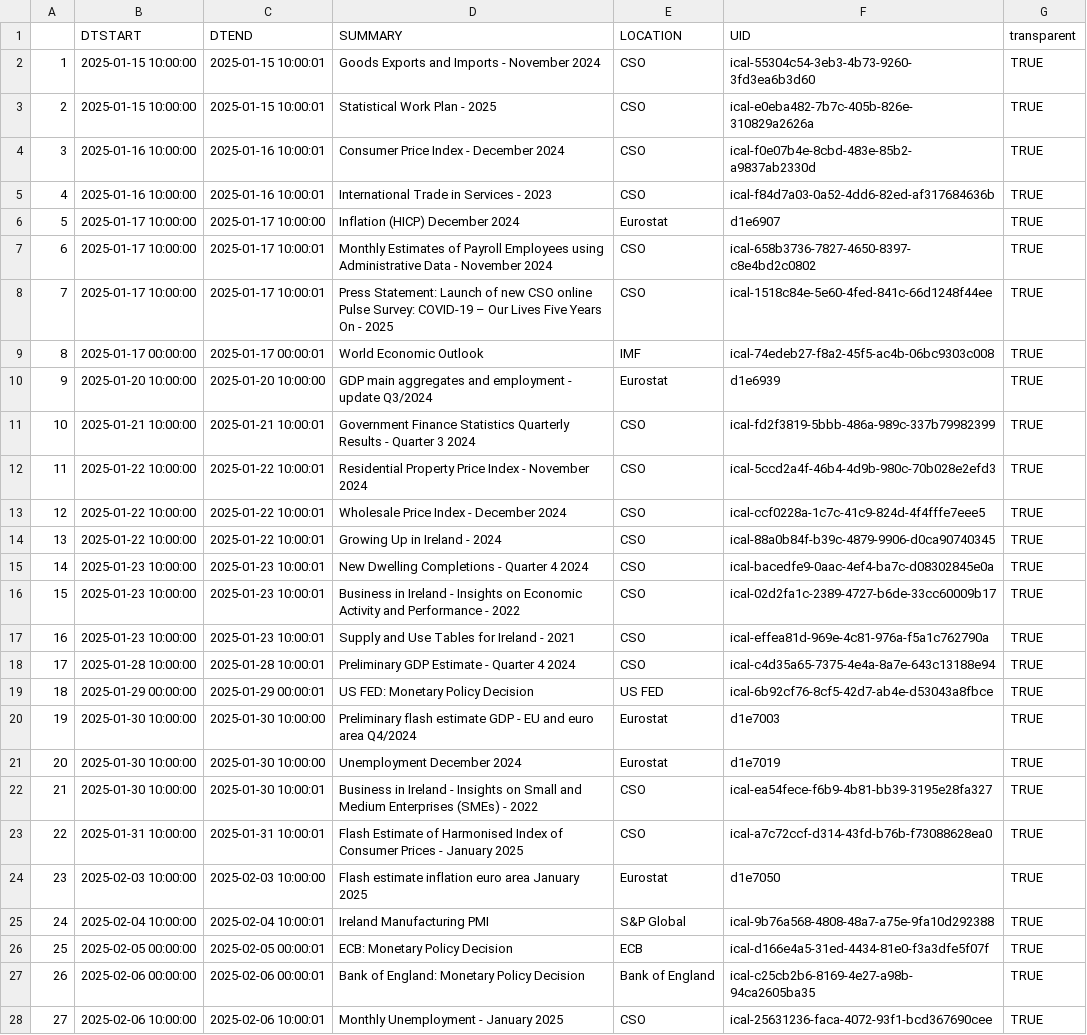
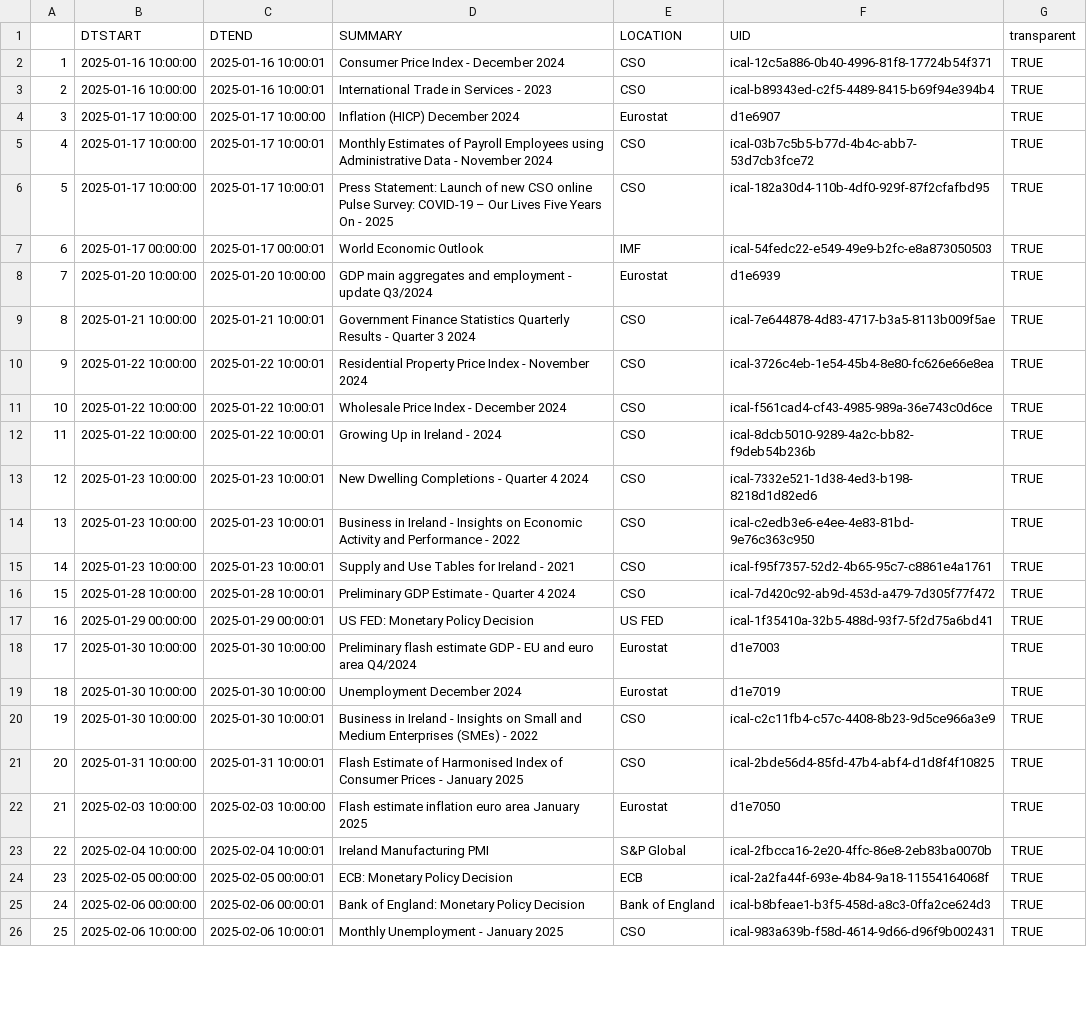
Before and after one commit to mflanagan201/gcal_auto, a CSV file: ECON_CAL.CSV, drawn as a sheet; only a part is shown; removed rows and columns are numbered as before the commit, all else as after; the diff covers the shown part only; the diff names each change by its address in the sheet, - before the commit and + after, or states it on an @@ line.

Commit message:
Add econ_cal.csv

```diff
--- a/ECON_CAL.CSV
+++ b/ECON_CAL.CSV
-row 2: 1 | 2025-01-15 10:00:00 | 2025-01-15 10:00:01 | Goods Exports and Imports - November 2024 | CSO | ical-55304c54-3eb3-4b73-9260-3fd3ea6b3d60 | TRUE
-row 3: 2 | 2025-01-15 10:00:00 | 2025-01-15 10:00:01 | Statistical Work Plan - 2025 | CSO | ical-e0eba482-7b7c-405b-826e-310829a2626a | TRUE
@@ column A renumbered from row 2 down @@
-F2 (UID): ical-f0e07b4e-8cbd-483e-85b2-a9837ab2330d
+F2 (UID): ical-12c5a886-0b40-4996-81f8-17724b54f371
-F3 (UID): ical-f84d7a03-0a52-4dd6-82ed-af317684636b
+F3 (UID): ical-b89343ed-c2f5-4489-8415-b69f94e394b4
-F5 (UID): ical-658b3736-7827-4650-8397-c8e4bd2c0802
+F5 (UID): ical-03b7c5b5-b77d-4b4c-abb7-53d7cb3fce72
-F6 (UID): ical-1518c84e-5e60-4fed-841c-66d1248f44ee
+F6 (UID): ical-182a30d4-110b-4df0-929f-87f2cfafbd95
-F7 (UID): ical-74edeb27-f8a2-45f5-ac4b-06bc9303c008
+F7 (UID): ical-54fedc22-e549-49e9-b2fc-e8a873050503
-F9 (UID): ical-fd2f3819-5bbb-486a-989c-337b79982399
+F9 (UID): ical-7e644878-4d83-4717-b3a5-8113b009f5ae
-F10 (UID): ical-5ccd2a4f-46b4-4d9b-980c-70b028e2efd3
+F10 (UID): ical-3726c4eb-1e54-45b4-8e80-fc626e66e8ea
-F11 (UID): ical-ccf0228a-1c7c-41c9-824d-4f4fffe7eee5
+F11 (UID): ical-f561cad4-cf43-4985-989a-36e743c0d6ce
-F12 (UID): ical-88a0b84f-b39c-4879-9906-d0ca90740345
+F12 (UID): ical-8dcb5010-9289-4a2c-bb82-f9deb54b236b
-F13 (UID): ical-bacedfe9-0aac-4ef4-ba7c-d08302845e0a
+F13 (UID): ical-7332e521-1d38-4ed3-b198-8218d1d82ed6
-F14 (UID): ical-02d2fa1c-2389-4727-b6de-33cc60009b17
+F14 (UID): ical-c2edb3e6-e4ee-4e83-81bd-9e76c363c950
-F15 (UID): ical-effea81d-969e-4c81-976a-f5a1c762790a
+F15 (UID): ical-f95f7357-52d2-4b65-95c7-c8861e4a1761
-F16 (UID): ical-c4d35a65-7375-4e4a-8a7e-643c13188e94
+F16 (UID): ical-7d420c92-ab9d-453d-a479-7d305f77f472
-F17 (UID): ical-6b92cf76-8cf5-42d7-ab4e-d53043a8fbce
+F17 (UID): ical-1f35410a-32b5-488d-93f7-5f2d75a6bd41
-F20 (UID): ical-ea54fece-f6b9-4b81-bb39-3195e28fa327
+F20 (UID): ical-c2c11fb4-c57c-4408-8b23-9d5ce966a3e9
-F21 (UID): ical-a7c72ccf-d314-43fd-b76b-f73088628ea0
+F21 (UID): ical-2bde56d4-85fd-47b4-abf4-d1d8f4f10825
-F23 (UID): ical-9b76a568-4808-48a7-a75e-9fa10d292388
+F23 (UID): ical-2fbcca16-2e20-4ffc-86e8-2eb83ba0070b
-F24 (UID): ical-d166e4a5-31ed-4434-81e0-f3a3dfe5f07f
+F24 (UID): ical-2a2fa44f-693e-4b84-9a18-11554164068f
-F25 (UID): ical-c25cb2b6-8169-4e27-a98b-94ca2605ba35
+F25 (UID): ical-b8bfeae1-b3f5-458d-a8c3-0ffa2ce624d3
-F26 (UID): ical-25631236-faca-4072-93f1-bcd367690cee
+F26 (UID): ical-983a639b-f58d-4614-9d66-d96f9b002431
```
Also changed, not shown: 15 edited cells elsewhere in this file.
